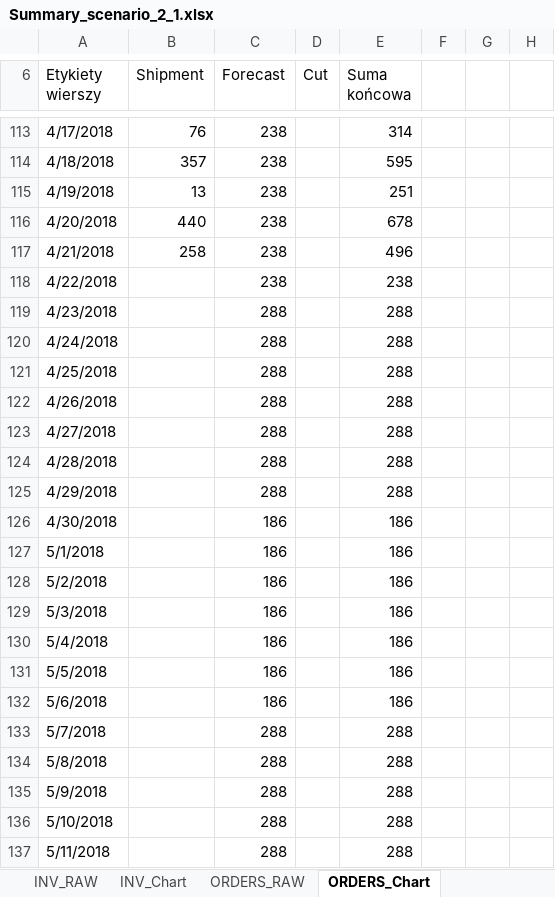
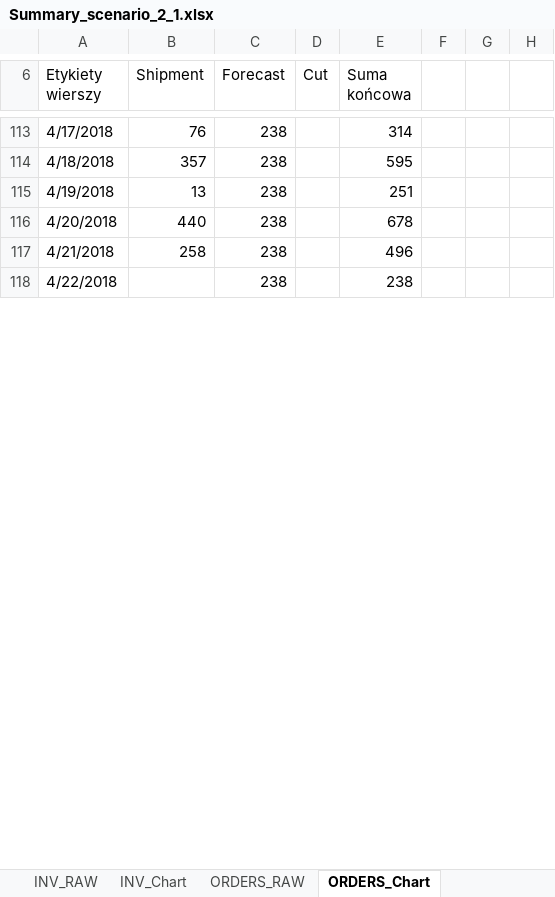
Before and after one commit to krzychuz/ReplenishMe, an Excel workbook: output_data/Summary_scenario_2_1.xlsx, sheet ORDERS_Chart, drawn as a sheet; only a part is shown, gaps mark what is left out; values as stored, in another font and other column widths than the file's, no borders; charts and pictures not drawn; the diff covers the shown part only; the diff names each change by its address in the sheet, - before the commit and + after, or states it on an @@ line.

```diff
--- a/output_data/Summary_scenario_2_1.xlsx (sheet ORDERS_Chart)
+++ b/output_data/Summary_scenario_2_1.xlsx (sheet ORDERS_Chart)
-row 119: 4/23/2018 |  | 288 |  | 288
-row 120: 4/24/2018 |  | 288 |  | 288
-row 121: 4/25/2018 |  | 288 |  | 288
-row 122: 4/26/2018 |  | 288 |  | 288
-row 123: 4/27/2018 |  | 288 |  | 288
-row 124: 4/28/2018 |  | 288 |  | 288
-row 125: 4/29/2018 |  | 288 |  | 288
-row 126: 4/30/2018 |  | 186 |  | 186
-row 127: 5/1/2018 |  | 186 |  | 186
-row 128: 5/2/2018 |  | 186 |  | 186
-row 129: 5/3/2018 |  | 186 |  | 186
-row 130: 5/4/2018 |  | 186 |  | 186
-row 131: 5/5/2018 |  | 186 |  | 186
-row 132: 5/6/2018 |  | 186 |  | 186
-row 133: 5/7/2018 |  | 288 |  | 288
-row 134: 5/8/2018 |  | 288 |  | 288
-row 135: 5/9/2018 |  | 288 |  | 288
-row 136: 5/10/2018 |  | 288 |  | 288
-row 137: 5/11/2018 |  | 288 |  | 288
```
Also changed, not shown: 51 removed rows, 4 edited cells and cell formats elsewhere in this sheet, sheet INV_Chart, charts or pictures, output_data/Summary_scenario_1_2.xlsx, output_data/Summary_scenario_3_1.xlsx, 7 other files.
